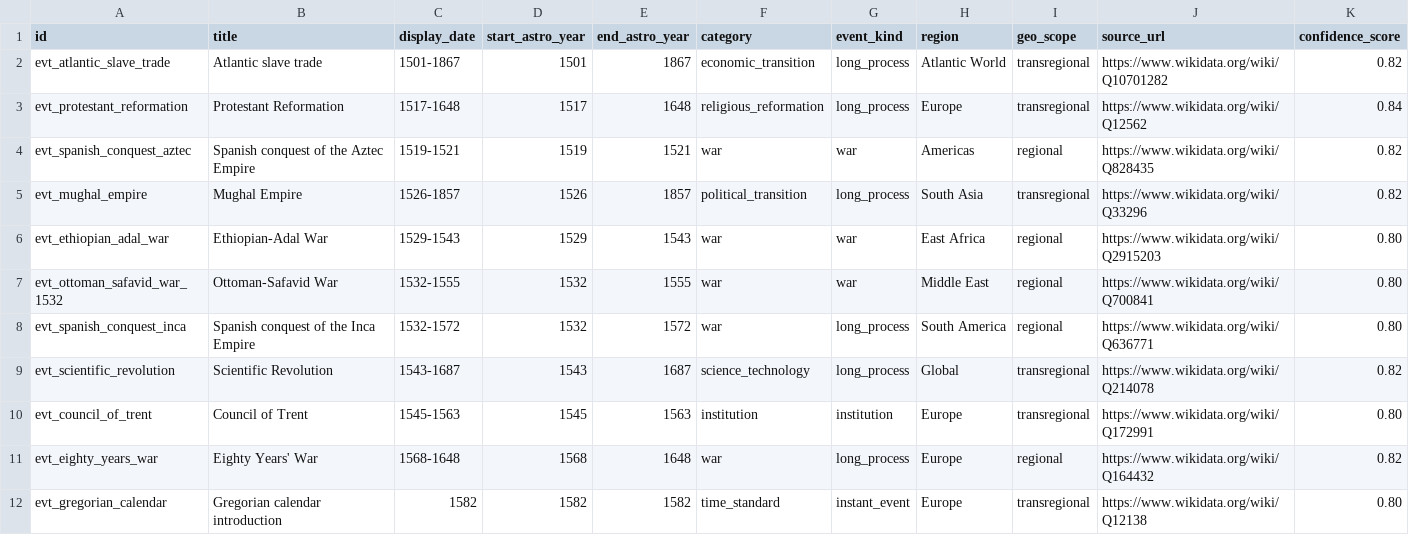
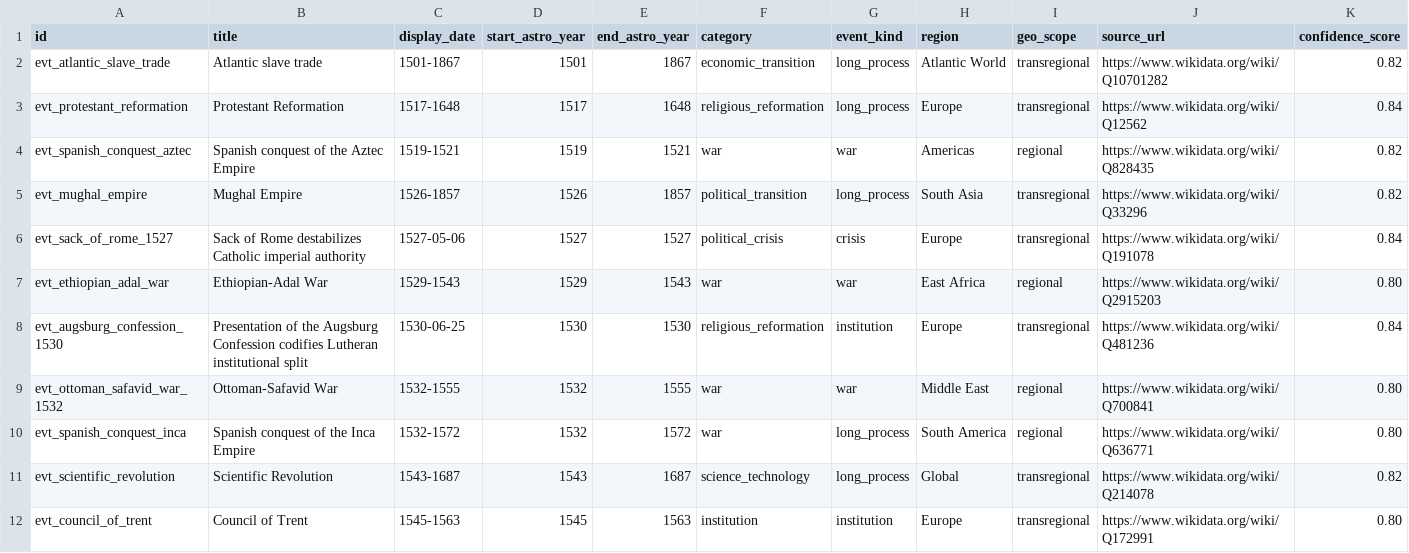
Before and after one commit to krapcys1-maker/astro-global, a CSV file: services/historical/seeds/curated_events.csv, drawn as a sheet; only a part is shown; the shorter side is filled out with more unchanged rows; the diff names each change by its address in the sheet, - before the commit and + after, or states it on an @@ line.

```diff
--- a/services/historical/seeds/curated_events.csv
+++ b/services/historical/seeds/curated_events.csv
+row 6: evt_sack_of_rome_1527 | Sack of Rome destabilizes Catholic imperial authority | 1527-05-06 | 1527 | 1527 | political_crisis | crisis | Europe | transregional | https://www.wikidata.org/wiki/Q191078 | 0.84
+row 8: evt_augsburg_confession_1530 | Presentation of the Augsburg Confession codifies Lutheran institutional split | 1530-06-25 | 1530 | 1530 | religious_reformation | institution | Europe | transregional | https://www.wikidata.org/wiki/Q481236 | 0.84
```
Also changed, not shown: services/historical/seeds/curated_event_sources.csv, 12 other files.
